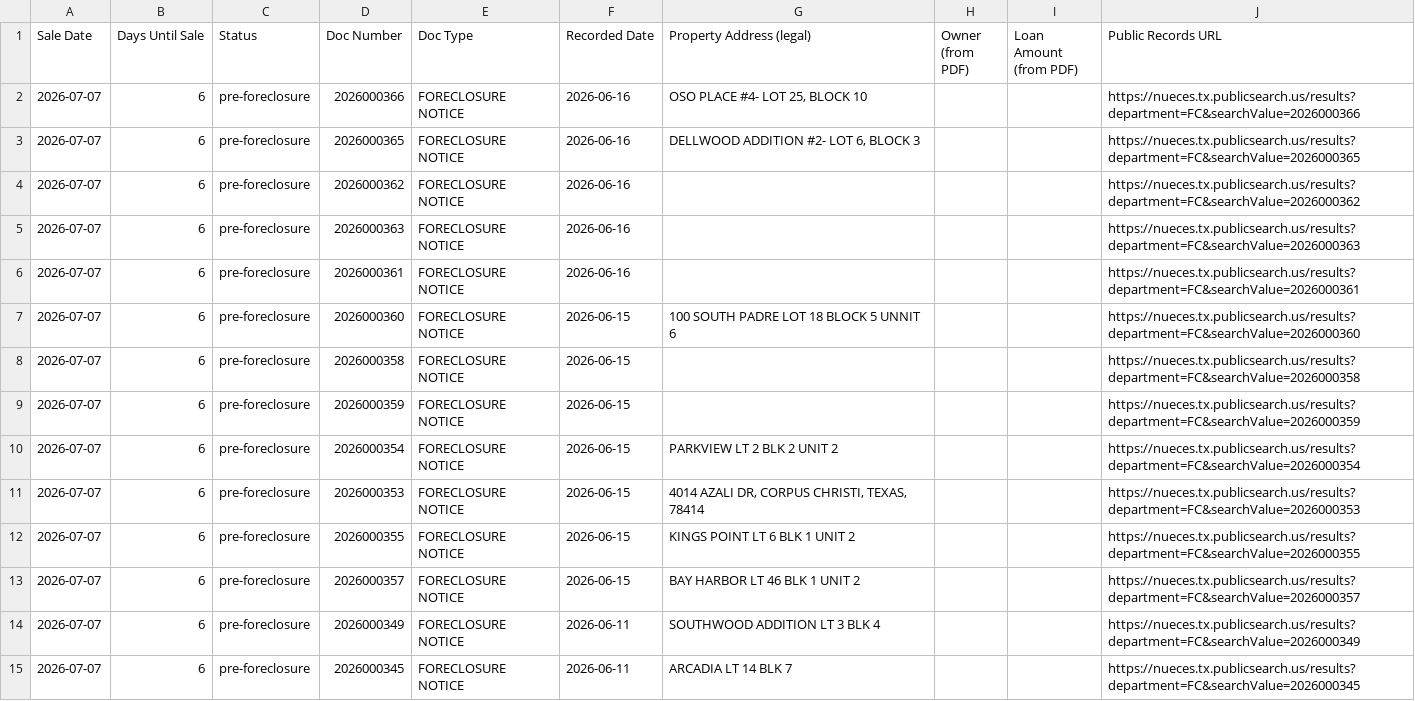
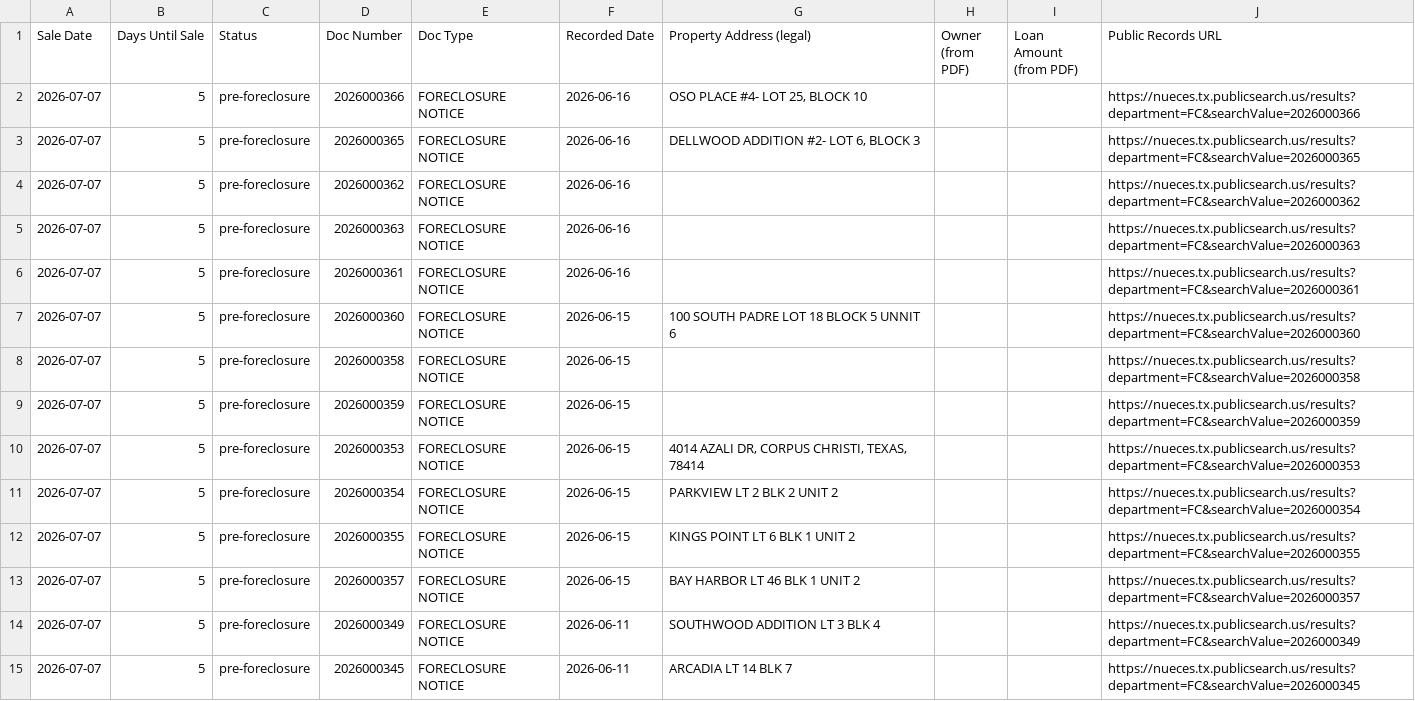
Before and after one commit to sbrios85/nueces-leads, a CSV file: data/foreclosures.csv, drawn as a sheet; only a part is shown; the diff covers the shown part only.

```diff
--- a/data/foreclosures.csv
+++ b/data/foreclosures.csv
@@ -1,15 +1,15 @@
 Sale Date,Days Until Sale,Status,Doc Number,Doc Type,Recorded Date,Property Address (legal),Owner (from PDF),Loan Amount (from PDF),Public Records URL
-2026-07-07,6,pre-foreclosure,2026000366,FORECLOSURE NOTICE,2026-06-16,"OSO PLACE #4- LOT 25, BLOCK 10",,,https://nueces.tx.publicsearch.us/results?department=FC&searchValue=2026000366
-2026-07-07,6,pre-foreclosure,2026000365,FORECLOSURE NOTICE,2026-06-16,"DELLWOOD ADDITION #2- LOT 6, BLOCK 3",,,https://nueces.tx.publicsearch.us/results?department=FC&searchValue=2026000365
-2026-07-07,6,pre-foreclosure,2026000362,FORECLOSURE NOTICE,2026-06-16,,,,https://nueces.tx.publicsearch.us/results?department=FC&searchValue=2026000362
-2026-07-07,6,pre-foreclosure,2026000363,FORECLOSURE NOTICE,2026-06-16,,,,https://nueces.tx.publicsearch.us/results?department=FC&searchValue=2026000363
-2026-07-07,6,pre-foreclosure,2026000361,FORECLOSURE NOTICE,2026-06-16,,,,https://nueces.tx.publicsearch.us/results?department=FC&searchValue=2026000361
-2026-07-07,6,pre-foreclosure,2026000360,FORECLOSURE NOTICE,2026-06-15,100 SOUTH PADRE LOT 18 BLOCK 5 UNNIT 6,,,https://nueces.tx.publicsearch.us/results?department=FC&searchValue=2026000360
-2026-07-07,6,pre-foreclosure,2026000358,FORECLOSURE NOTICE,2026-06-15,,,,https://nueces.tx.publicsearch.us/results?department=FC&searchValue=2026000358
-2026-07-07,6,pre-foreclosure,2026000359,FORECLOSURE NOTICE,2026-06-15,,,,https://nueces.tx.publicsearch.us/results?department=FC&searchValue=2026000359
-2026-07-07,6,pre-foreclosure,2026000354,FORECLOSURE NOTICE,2026-06-15,PARKVIEW LT 2 BLK 2 UNIT 2,,,https://nueces.tx.publicsearch.us/results?department=FC&searchValue=2026000354
-2026-07-07,6,pre-foreclosure,2026000353,FORECLOSURE NOTICE,2026-06-15,"4014 AZALI DR, CORPUS CHRISTI, TEXAS, 78414",,,https://nueces.tx.publicsearch.us/results?department=FC&searchValue=2026000353
-2026-07-07,6,pre-foreclosure,2026000355,FORECLOSURE NOTICE,2026-06-15,KINGS POINT LT 6 BLK 1 UNIT 2,,,https://nueces.tx.publicsearch.us/results?department=FC&searchValue=2026000355
-2026-07-07,6,pre-foreclosure,2026000357,FORECLOSURE NOTICE,2026-06-15,BAY HARBOR LT 46 BLK 1 UNIT 2,,,https://nueces.tx.publicsearch.us/results?department=FC&searchValue=2026000357
-2026-07-07,6,pre-foreclosure,2026000349,FORECLOSURE NOTICE,2026-06-11,SOUTHWOOD ADDITION LT 3 BLK 4,,,https://nueces.tx.publicsearch.us/results?department=FC&searchValue=2026000349
-2026-07-07,6,pre-foreclosure,2026000345,FORECLOSURE NOTICE,2026-06-11,ARCADIA LT 14 BLK 7,,,https://nueces.tx.publicsearch.us/results?department=FC&searchValue=2026000345
+2026-07-07,5,pre-foreclosure,2026000366,FORECLOSURE NOTICE,2026-06-16,"OSO PLACE #4- LOT 25, BLOCK 10",,,https://nueces.tx.publicsearch.us/results?department=FC&searchValue=2026000366
+2026-07-07,5,pre-foreclosure,2026000365,FORECLOSURE NOTICE,2026-06-16,"DELLWOOD ADDITION #2- LOT 6, BLOCK 3",,,https://nueces.tx.publicsearch.us/results?department=FC&searchValue=2026000365
+2026-07-07,5,pre-foreclosure,2026000362,FORECLOSURE NOTICE,2026-06-16,,,,https://nueces.tx.publicsearch.us/results?department=FC&searchValue=2026000362
+2026-07-07,5,pre-foreclosure,2026000363,FORECLOSURE NOTICE,2026-06-16,,,,https://nueces.tx.publicsearch.us/results?department=FC&searchValue=2026000363
+2026-07-07,5,pre-foreclosure,2026000361,FORECLOSURE NOTICE,2026-06-16,,,,https://nueces.tx.publicsearch.us/results?department=FC&searchValue=2026000361
+2026-07-07,5,pre-foreclosure,2026000360,FORECLOSURE NOTICE,2026-06-15,100 SOUTH PADRE LOT 18 BLOCK 5 UNNIT 6,,,https://nueces.tx.publicsearch.us/results?department=FC&searchValue=2026000360
+2026-07-07,5,pre-foreclosure,2026000358,FORECLOSURE NOTICE,2026-06-15,,,,https://nueces.tx.publicsearch.us/results?department=FC&searchValue=2026000358
+2026-07-07,5,pre-foreclosure,2026000359,FORECLOSURE NOTICE,2026-06-15,,,,https://nueces.tx.publicsearch.us/results?department=FC&searchValue=2026000359
+2026-07-07,5,pre-foreclosure,2026000353,FORECLOSURE NOTICE,2026-06-15,"4014 AZALI DR, CORPUS CHRISTI, TEXAS, 78414",,,https://nueces.tx.publicsearch.us/results?department=FC&searchValue=2026000353
+2026-07-07,5,pre-foreclosure,2026000354,FORECLOSURE NOTICE,2026-06-15,PARKVIEW LT 2 BLK 2 UNIT 2,,,https://nueces.tx.publicsearch.us/results?department=FC&searchValue=2026000354
+2026-07-07,5,pre-foreclosure,2026000355,FORECLOSURE NOTICE,2026-06-15,KINGS POINT LT 6 BLK 1 UNIT 2,,,https://nueces.tx.publicsearch.us/results?department=FC&searchValue=2026000355
+2026-07-07,5,pre-foreclosure,2026000357,FORECLOSURE NOTICE,2026-06-15,BAY HARBOR LT 46 BLK 1 UNIT 2,,,https://nueces.tx.publicsearch.us/results?department=FC&searchValue=2026000357
+2026-07-07,5,pre-foreclosure,2026000349,FORECLOSURE NOTICE,2026-06-11,SOUTHWOOD ADDITION LT 3 BLK 4,,,https://nueces.tx.publicsearch.us/results?department=FC&searchValue=2026000349
+2026-07-07,5,pre-foreclosure,2026000345,FORECLOSURE NOTICE,2026-06-11,ARCADIA LT 14 BLK 7,,,https://nueces.tx.publicsearch.us/results?department=FC&searchValue=2026000345
```
Also changed, not shown: 105 edited cells elsewhere in this file, data/leads_for_ghl.csv, 6 other files.
